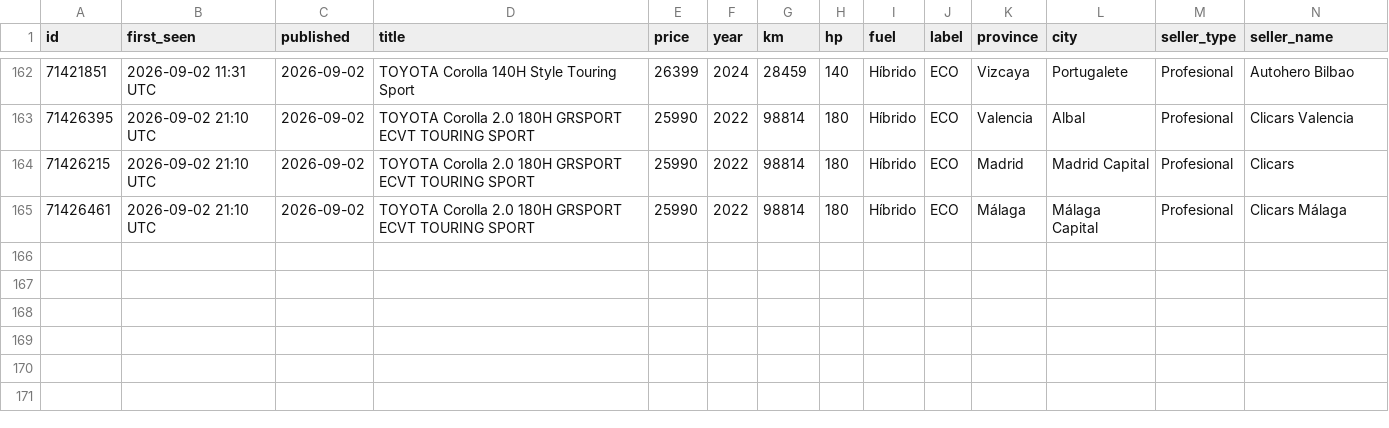
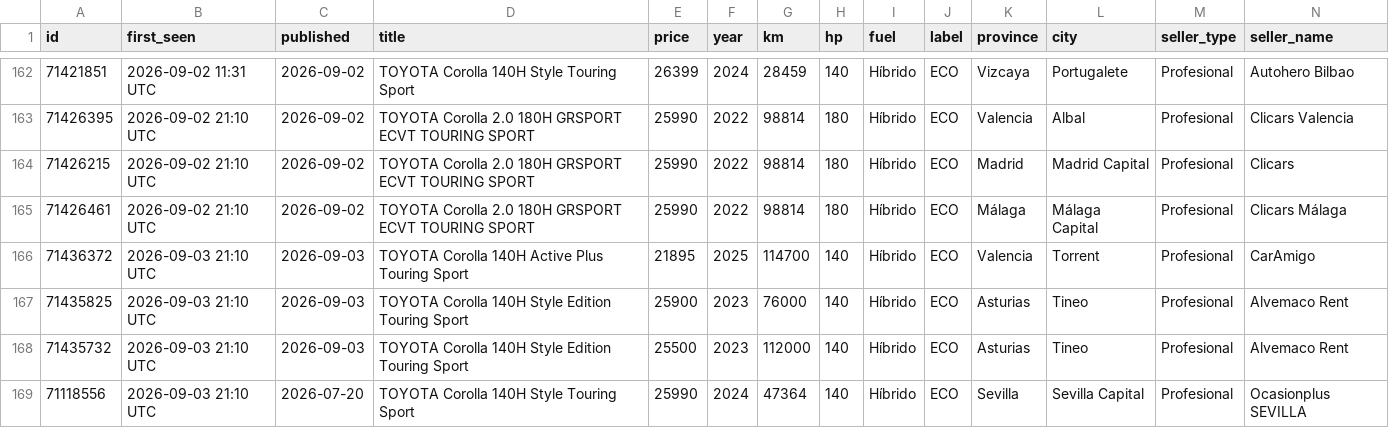
Before and after one commit to Over84sp/coches-corolla, a CSV file: .data/anuncios.csv, drawn as a sheet; only a part is shown, gaps mark what is left out; rows hold the shown columns only; the diff names each change by its address in the sheet, - before the commit and + after, or states it on an @@ line.

```diff
--- a/.data/anuncios.csv
+++ b/.data/anuncios.csv
+row 166: 71436372 | 2026-09-03 21:10 UTC | 2026-09-03 | TOYOTA Corolla 140H Active Plus Touring Sport | 21895 | 2025 | 114700 | 140 | Híbrido | ECO | Valencia | Torrent | Profesional | CarAmigo
+row 167: 71435825 | 2026-09-03 21:10 UTC | 2026-09-03 | TOYOTA Corolla 140H Style Edition Touring Sport | 25900 | 2023 | 76000 | 140 | Híbrido | ECO | Asturias | Tineo | Profesional | Alvemaco Rent
+row 168: 71435732 | 2026-09-03 21:10 UTC | 2026-09-03 | TOYOTA Corolla 140H Style Edition Touring Sport | 25500 | 2023 | 112000 | 140 | Híbrido | ECO | Asturias | Tineo | Profesional | Alvemaco Rent
+row 169: 71118556 | 2026-09-03 21:10 UTC | 2026-07-20 | TOYOTA Corolla 140H Style Touring Sport | 25990 | 2024 | 47364 | 140 | Híbrido | ECO | Sevilla | Sevilla Capital | Profesional | Ocasionplus SEVILLA
```
Also changed, not shown: .data/comentarios.csv, .data/historico_modelos.csv, 9 other files.
